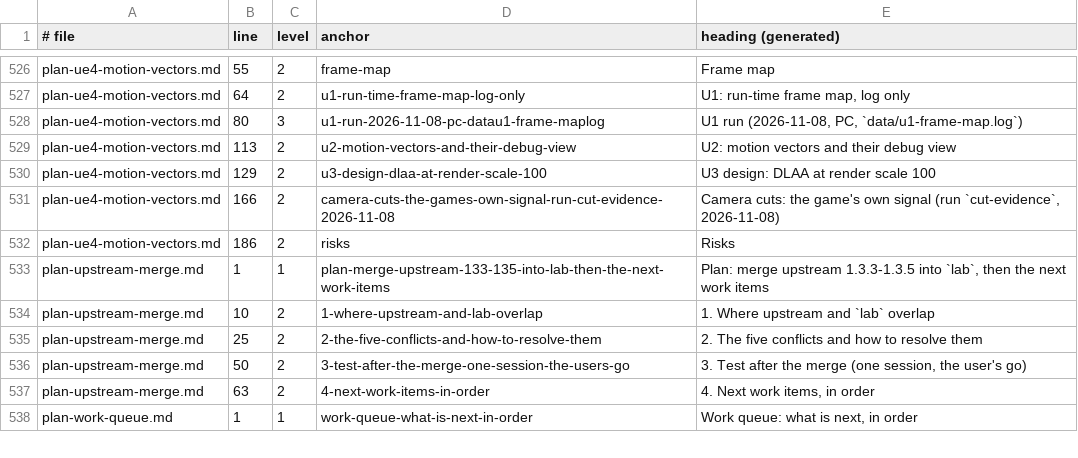
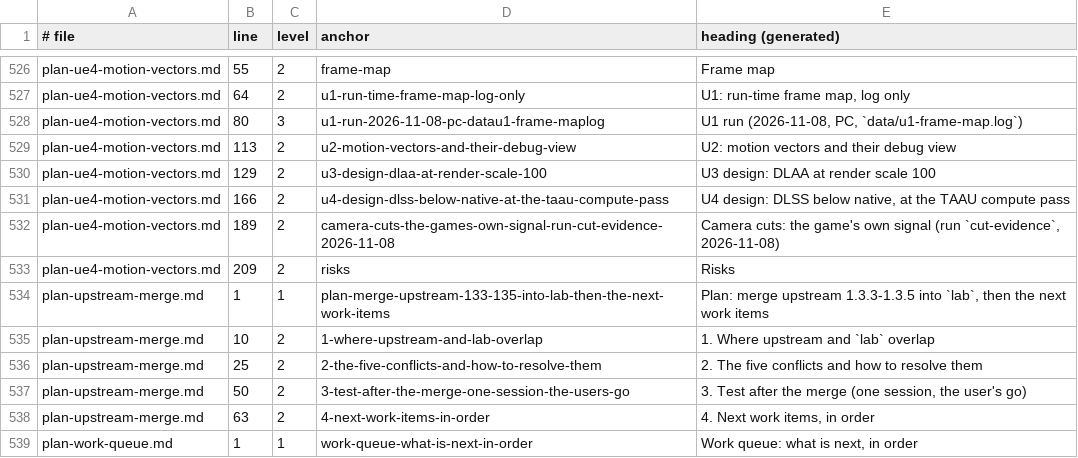
Before and after one commit to BevelTipDrip/medievil_2019_pc_port, a TSV file: research/patches/_facts/headings.tsv, drawn as a sheet; only a part is shown, gaps mark what is left out.

```diff
--- a/research/patches/_facts/headings.tsv
+++ b/research/patches/_facts/headings.tsv
@@ -530,4 +530,5 @@ plan-ue4-motion-vectors.md	113	2	u2-motion-vectors-and-their-debug-view	U2: moti
 plan-ue4-motion-vectors.md	129	2	u3-design-dlaa-at-render-scale-100	U3 design: DLAA at render scale 100
-plan-ue4-motion-vectors.md	166	2	camera-cuts-the-games-own-signal-run-cut-evidence-2026-11-08	Camera cuts: the game's own signal (run `cut-evidence`, 2026-11-08)
-plan-ue4-motion-vectors.md	186	2	risks	Risks
+plan-ue4-motion-vectors.md	166	2	u4-design-dlss-below-native-at-the-taau-compute-pass	U4 design: DLSS below native, at the TAAU compute pass
+plan-ue4-motion-vectors.md	189	2	camera-cuts-the-games-own-signal-run-cut-evidence-2026-11-08	Camera cuts: the game's own signal (run `cut-evidence`, 2026-11-08)
+plan-ue4-motion-vectors.md	209	2	risks	Risks
 plan-upstream-merge.md	1	1	plan-merge-upstream-133-135-into-lab-then-the-next-work-items	Plan: merge upstream 1.3.3-1.3.5 into `lab`, then the next work items
```
Also changed, not shown: research/patches/_facts/commits.tsv, research/patches/_facts/switches.tsv, 3 other files.
